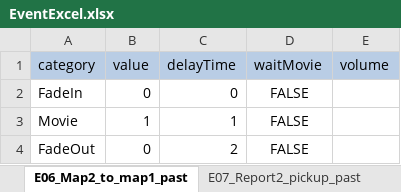
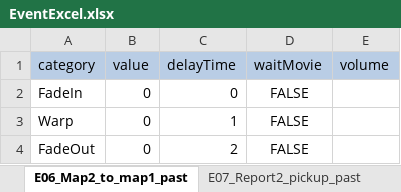
Before and after one commit to swulafi1103/CatEarsShota, an Excel workbook: CatEarsShota/Assets/Excel/EventExcel.xlsx, sheet E06_Map2_to_map1_past, drawn as a sheet; values as stored, in another font and other column widths than the file's, no borders; the diff names each change by its address in the sheet, - before the commit and + after, or states it on an @@ line.

```diff
--- a/CatEarsShota/Assets/Excel/EventExcel.xlsx (sheet E06_Map2_to_map1_past)
+++ b/CatEarsShota/Assets/Excel/EventExcel.xlsx (sheet E06_Map2_to_map1_past)
-A3 (category): Movie
+A3 (category): Warp
-B3 (value): 1
+B3 (value): 0
```
Also changed, not shown: sheet E35_Mushroom_plant2_past, sheet E44_Orb_fillin_clear, sheet E34_Timecapsule_bookmark_buried, sheet E43_Green_event, sheet E39_Blue_event, sheet E23_MiniGame2_clear, 13 more sheets, 1 other file.
